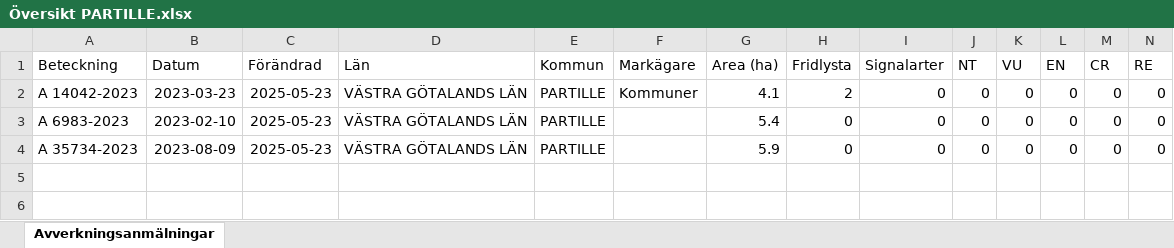
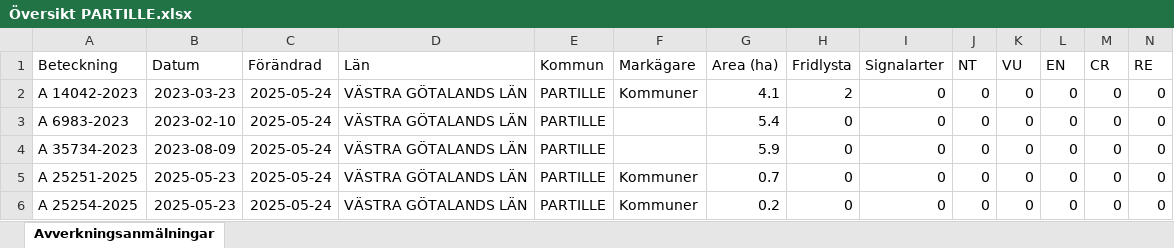
Before and after one commit to klasma/Logging_1402, an Excel workbook: Översikt PARTILLE.xlsx, sheet Avverkningsanmälningar, drawn as a sheet; only a part is shown; values as stored, in another font and other column widths than the file's, no borders; rows hold the shown columns only; the diff names each change by its address in the sheet, - before the commit and + after, or states it on an @@ line.

```diff
--- a/Översikt PARTILLE.xlsx (sheet Avverkningsanmälningar)
+++ b/Översikt PARTILLE.xlsx (sheet Avverkningsanmälningar)
-C2:C4 (Förändrad): 2025-05-23
+C2:C4 (Förändrad): 2025-05-24
+row 5: A 25251-2025 | 2025-05-23 | 2025-05-24 | VÄSTRA GÖTALANDS LÄN | PARTILLE | Kommuner | 0.7 | 0 | 0 | 0 | 0 | 0 | 0 | 0
+row 6: A 25254-2025 | 2025-05-23 | 2025-05-24 | VÄSTRA GÖTALANDS LÄN | PARTILLE | Kommuner | 0.2 | 0 | 0 | 0 | 0 | 0 | 0 | 0
```
Also changed, not shown: artfynd/A 14042-2023 artfynd.xlsx, 5 other files.
